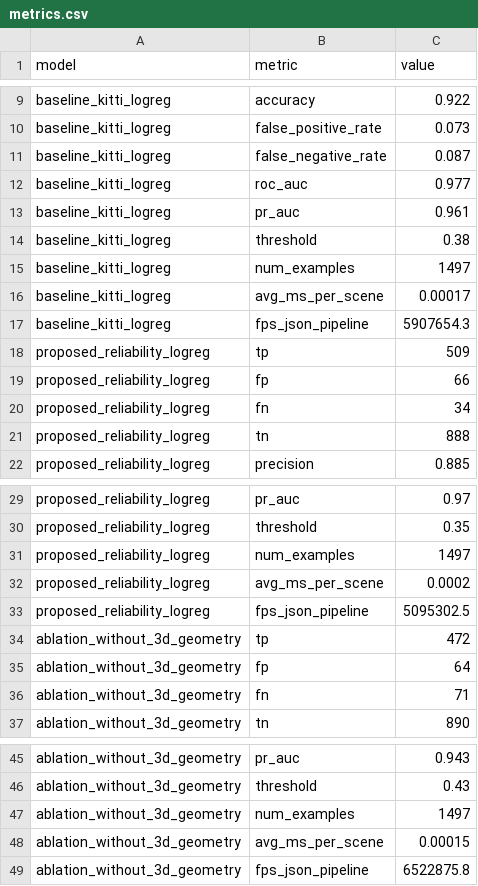
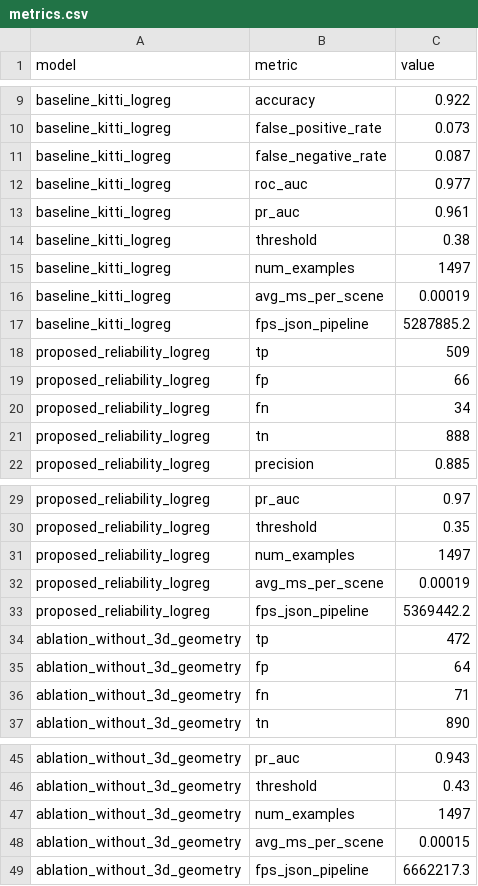
Before and after one commit to Vlad-Git-54/adas-scenarioguard, a CSV file: results/metrics.csv, drawn as a sheet; only a part is shown, gaps mark what is left out.

```diff
--- a/results/metrics.csv
+++ b/results/metrics.csv
@@ -15,4 +15,4 @@ baseline_kitti_logreg,threshold,0.38
 baseline_kitti_logreg,num_examples,1497
-baseline_kitti_logreg,avg_ms_per_scene,0.00017
-baseline_kitti_logreg,fps_json_pipeline,5907654.3
+baseline_kitti_logreg,avg_ms_per_scene,0.00019
+baseline_kitti_logreg,fps_json_pipeline,5287885.2
 proposed_reliability_logreg,tp,509
@@ -31,4 +31,4 @@ proposed_reliability_logreg,threshold,0.35
 proposed_reliability_logreg,num_examples,1497
-proposed_reliability_logreg,avg_ms_per_scene,0.0002
-proposed_reliability_logreg,fps_json_pipeline,5095302.5
+proposed_reliability_logreg,avg_ms_per_scene,0.00019
+proposed_reliability_logreg,fps_json_pipeline,5369442.2
 ablation_without_3d_geometry,tp,472
@@ -48,2 +48,2 @@ ablation_without_3d_geometry,num_examples,1497
 ablation_without_3d_geometry,avg_ms_per_scene,0.00015
-ablation_without_3d_geometry,fps_json_pipeline,6522875.8
+ablation_without_3d_geometry,fps_json_pipeline,6662217.3
```
Also changed, not shown: results/error_cases.csv, 28 other files.
